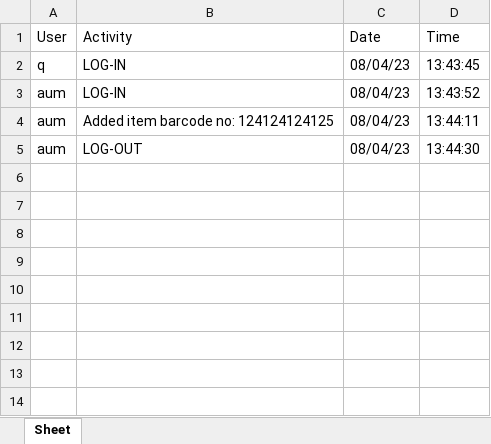
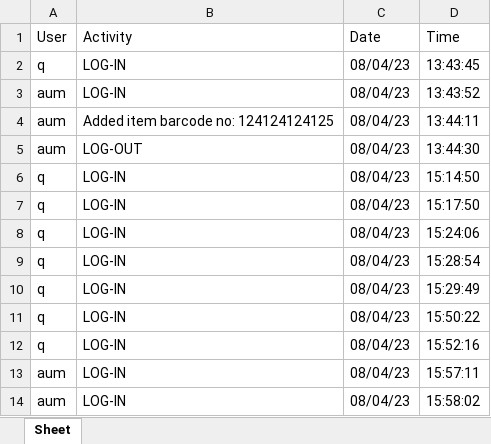
Before and after one commit to Aum8/Malkhana-Managment-System, an Excel workbook: activity_log.xlsx, sheet Sheet, drawn as a sheet; values as stored, in another font and other column widths than the file's, no borders; the diff names each change by its address in the sheet, - before the commit and + after, or states it on an @@ line.

```diff
--- a/activity_log.xlsx (sheet Sheet)
+++ b/activity_log.xlsx (sheet Sheet)
+row 6: q | LOG-IN | 08/04/23 | 15:14:50
+row 7: q | LOG-IN | 08/04/23 | 15:17:50
+row 8: q | LOG-IN | 08/04/23 | 15:24:06
+row 9: q | LOG-IN | 08/04/23 | 15:28:54
+row 10: q | LOG-IN | 08/04/23 | 15:29:49
+row 11: q | LOG-IN | 08/04/23 | 15:50:22
+row 12: q | LOG-IN | 08/04/23 | 15:52:16
+row 13: aum | LOG-IN | 08/04/23 | 15:57:11
+row 14: aum | LOG-IN | 08/04/23 | 15:58:02
```
Also changed, not shown: 14 other files.
